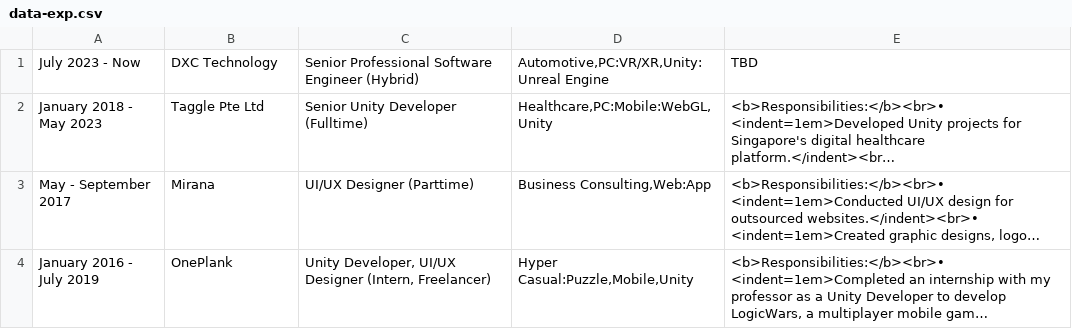
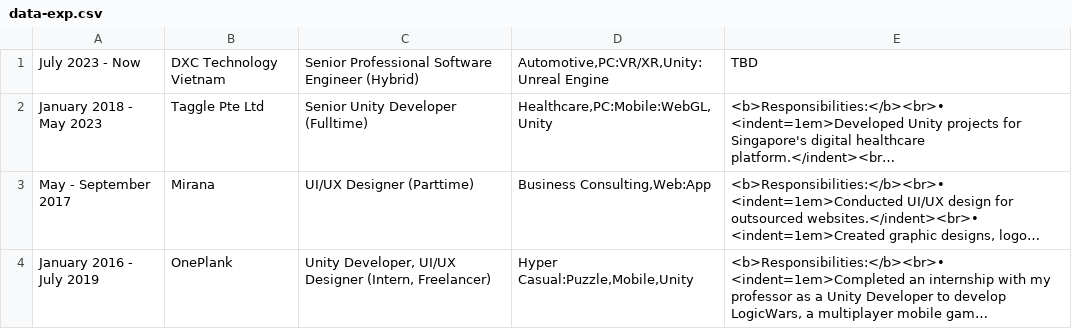
Before and after one commit to nminhhoangit/nminhhoangit.github.io, a CSV file: Datas/Configs/data-exp.csv, drawn as a sheet; long unchanged cells end in …; the diff names each change by its address in the sheet, - before the commit and + after, or states it on an @@ line.

Commit message:
Update data-exp.csv

```diff
--- a/Datas/Configs/data-exp.csv
+++ b/Datas/Configs/data-exp.csv
-B1: DXC Technology
+B1: DXC Technology Vietnam
```
